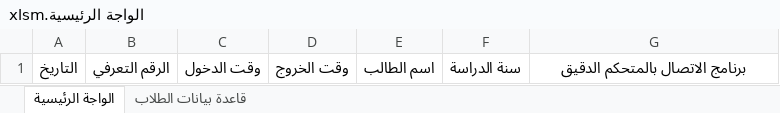
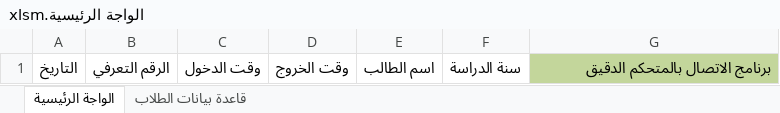
Before and after one commit to hussamalbahadli/Azur, an Excel workbook: ملف الاكسل/الواجة الرئيسية.xlsm, sheet الواجة الرئيسية, drawn as a sheet; values as stored, in another font and other column widths than the file's, no borders; charts and pictures and table styles not drawn; the diff names each change by its address in the sheet, - before the commit and + after, or states it on an @@ line.

```diff
--- a/ملف الاكسل/الواجة الرئيسية.xlsm (sheet الواجة الرئيسية)
+++ b/ملف الاكسل/الواجة الرئيسية.xlsm (sheet الواجة الرئيسية)
@@ G1 fill: none → #C3D69B, alignment: center → right @@
```
Also changed, not shown: sheet قاعدة بيانات الطلاب, charts or pictures.
